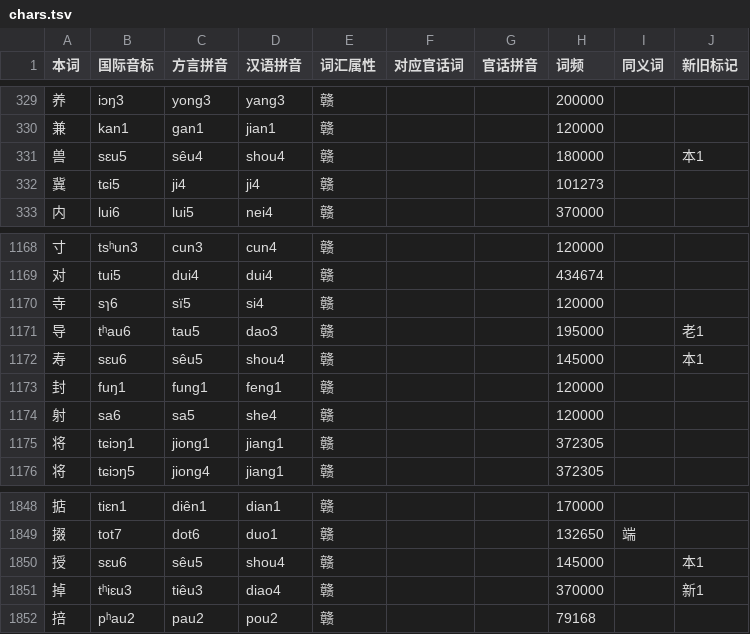
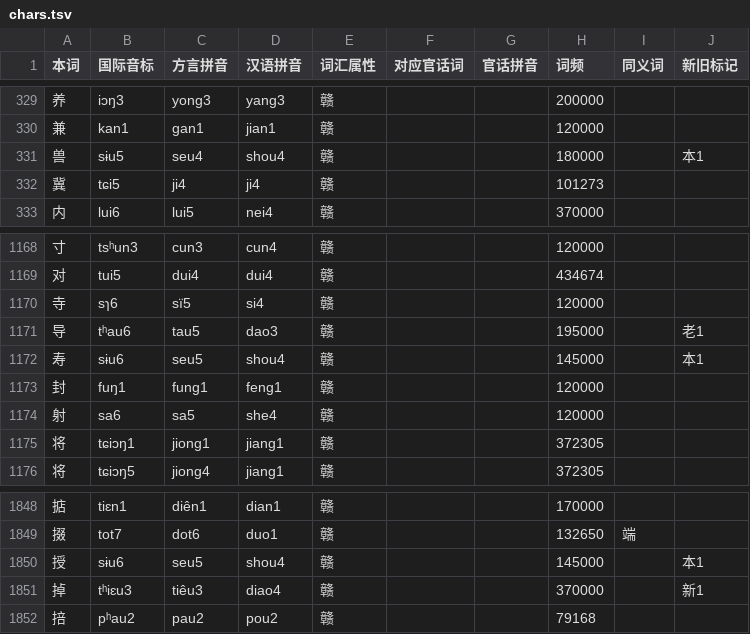
Before and after one commit to Doohaey/GonnyuGeneralIME, a TSV file: resources/regions/lancong/dictionaries/chars.tsv, drawn as a sheet; only a part is shown, gaps mark what is left out.

```diff
--- a/resources/regions/lancong/dictionaries/chars.tsv
+++ b/resources/regions/lancong/dictionaries/chars.tsv
@@ -330,3 +330,3 @@
 兼	kan1	gan1	jian1	赣			120000		
-兽	sɛu5	sêu4	shou4	赣			180000		本1
+兽	sɨu5	seu4	shou4	赣			180000		本1
 冀	tɕi5	ji4	ji4	赣			101273		
@@ -1171,3 +1171,3 @@
 导	tʰau6	tau5	dao3	赣			195000		老1
-寿	sɛu6	sêu5	shou4	赣			145000		本1
+寿	sɨu6	seu5	shou4	赣			145000		本1
 封	fuŋ1	fung1	feng1	赣			120000		
@@ -1849,3 +1849,3 @@
 掇	tot7	dot6	duo1	赣			132650	端	
-授	sɛu6	sêu5	shou4	赣			145000		本1
+授	sɨu6	seu5	shou4	赣			145000		本1
 掉	tʰiɛu3	tiêu3	diao4	赣			370000		新1
```
Also changed, not shown: resources/regions/lancong/dictionaries/gan_chars.tsv, 1 other file.
